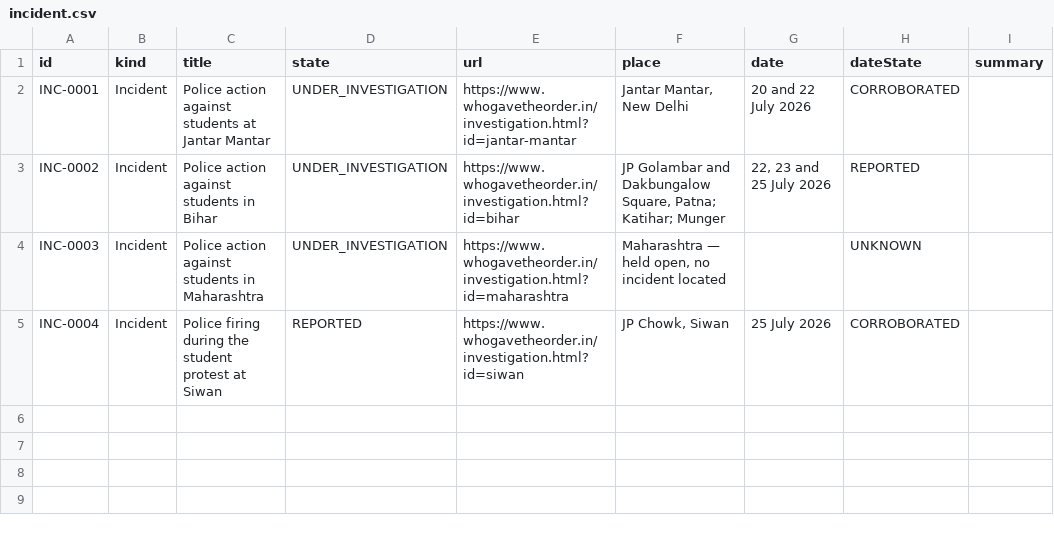
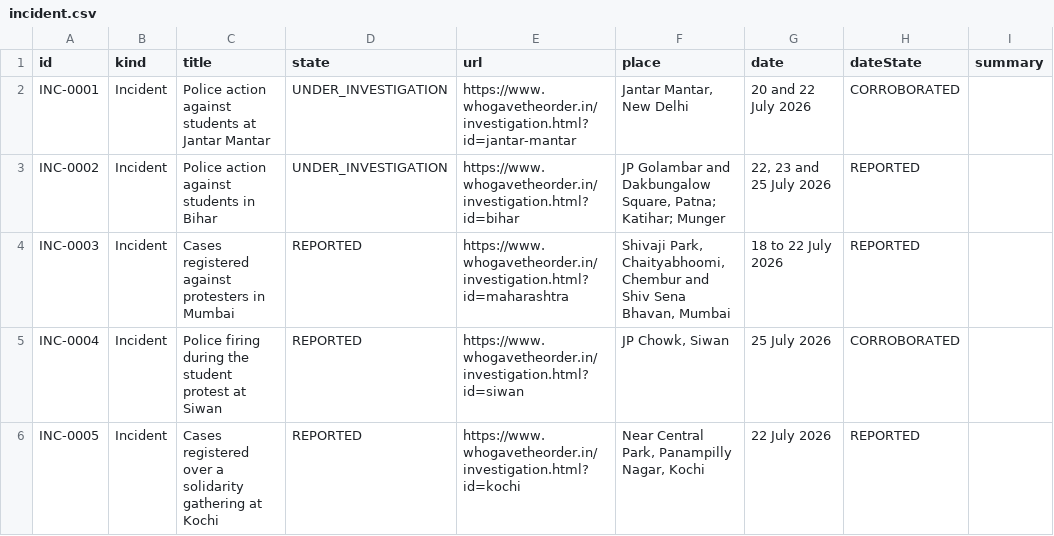
Before and after one commit to Varnasr/WhoGaveTheOrder, a CSV file: data/export/incident.csv, drawn as a sheet.

```diff
--- a/data/export/incident.csv
+++ b/data/export/incident.csv
@@ -3,3 +3,4 @@ INC-0001,Incident,Police action against students at Jantar Mantar,UNDER_INVESTIG
 INC-0002,Incident,Police action against students in Bihar,UNDER_INVESTIGATION,https://www.whogavetheorder.in/investigation.html?id=bihar,"JP Golambar and Dakbungalow Square, Patna; Katihar; Munger","22, 23 and 25 July 2026",REPORTED,
-INC-0003,Incident,Police action against students in Maharashtra,UNDER_INVESTIGATION,https://www.whogavetheorder.in/investigation.html?id=maharashtra,"Maharashtra — held open, no incident located",,UNKNOWN,
+INC-0003,Incident,Cases registered against protesters in Mumbai,REPORTED,https://www.whogavetheorder.in/investigation.html?id=maharashtra,"Shivaji Park, Chaityabhoomi, Chembur and Shiv Sena Bhavan, Mumbai",18 to 22 July 2026,REPORTED,
 INC-0004,Incident,Police firing during the student protest at Siwan,REPORTED,https://www.whogavetheorder.in/investigation.html?id=siwan,"JP Chowk, Siwan",25 July 2026,CORROBORATED,
+INC-0005,Incident,Cases registered over a solidarity gathering at Kochi,REPORTED,https://www.whogavetheorder.in/investigation.html?id=kochi,"Near Central Park, Panampilly Nagar, Kochi",22 July 2026,REPORTED,
```
Also changed, not shown: data/export/external-work.csv, data/export/source.csv, 6 other files.
